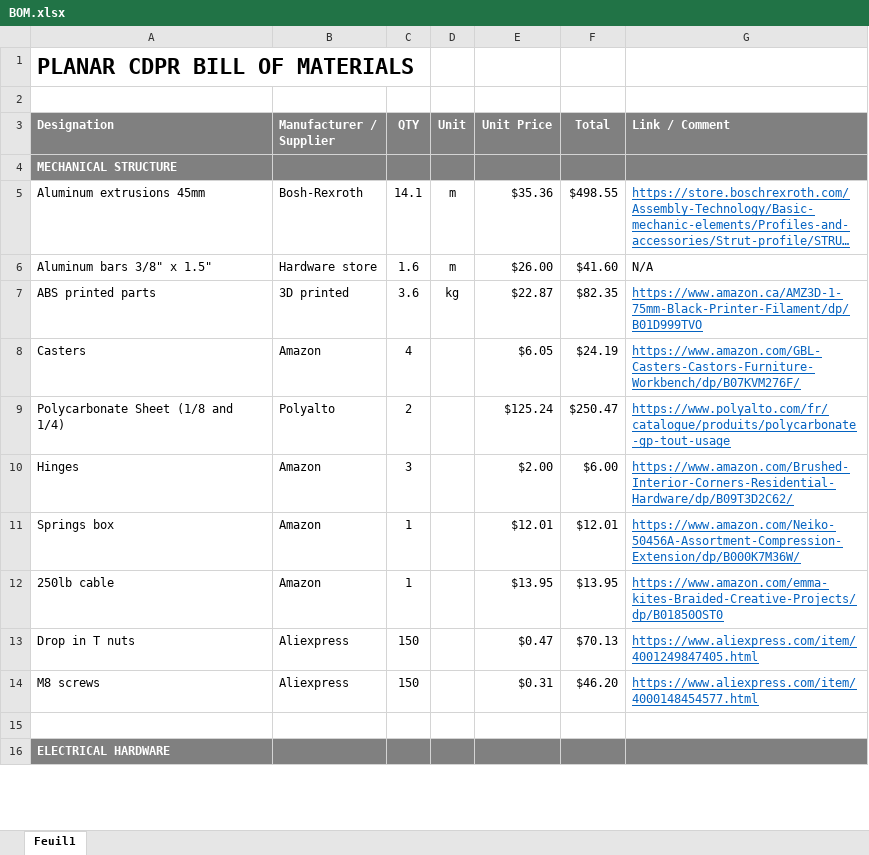
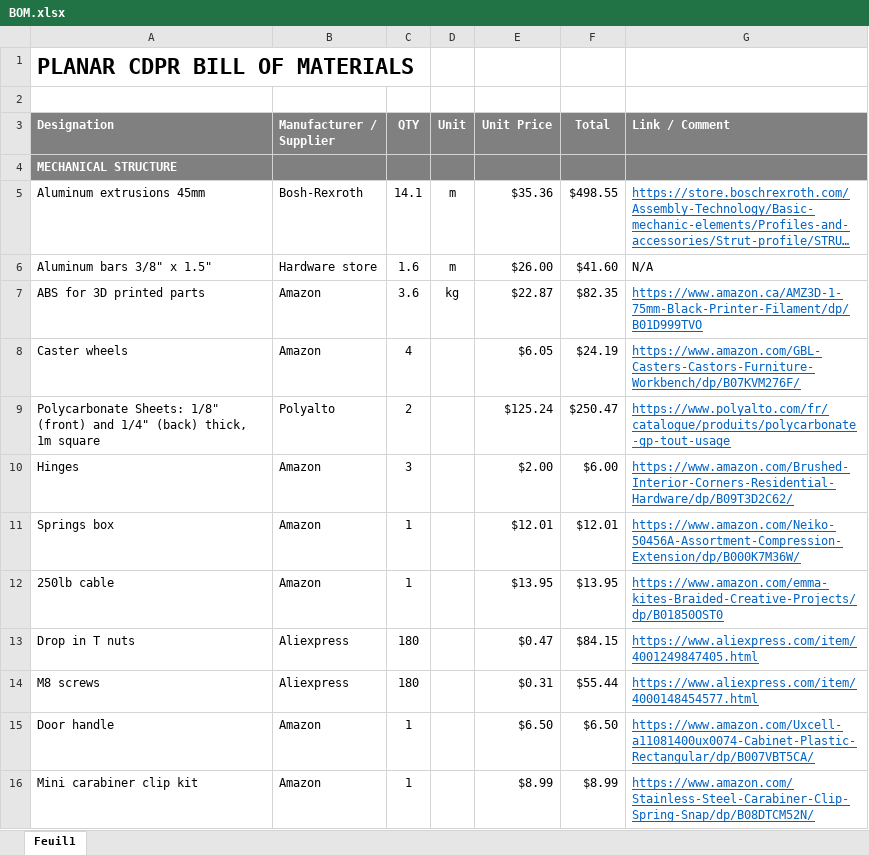
Before and after one commit to LionelBirglen/OpenSourcePlanarCableRobot, an Excel workbook: BOM.xlsx, sheet Feuil1, drawn as a sheet; only a part is shown; the shorter side is filled out with more unchanged rows; long unchanged cells end in …; values as stored, in another font and other column widths than the file's, no borders; the diff covers the shown part only; the diff names each change by its address in the sheet, - before the commit and + after, or states it on an @@ line.

```diff
--- a/BOM.xlsx (sheet Feuil1)
+++ b/BOM.xlsx (sheet Feuil1)
-A7 (Designation): ABS printed parts
+A7 (Designation): ABS for 3D printed parts
-B7 (Manufacturer / Supplier): 3D printed
+B7 (Manufacturer / Supplier): Amazon
-A8 (Designation): Casters
+A8 (Designation): Caster wheels
-A9 (Designation): Polycarbonate Sheet (1/8 and 1/4)
+A9 (Designation): Polycarbonate Sheets: 1/8" (front) and 1/4" (back) thick, 1m square
-C13:C14 (QTY): 150
+C13:C14 (QTY): 180
-F13 (Total): $70.13
+F13 (Total): $84.15
-F14 (Total): $46.20
+F14 (Total): $55.44
+row 15: Door handle | Amazon | 1 |  | $6.50 | $6.50 | https://www.amazon.com/Uxcell-a11081400ux0074-Cabinet-Plastic-Rectangular/dp/B007VBT5CA/
+row 16: Mini carabiner clip kit | Amazon | 1 |  | $8.99 | $8.99 | https://www.amazon.com/Stainless-Steel-Carabiner-Clip-Spring-Snap/dp/B08DTCM52N/
```
Also changed, not shown: 36 added rows, 9 removed rows, 19 edited cells and cell formats elsewhere in this sheet, formulas that keep their value.
